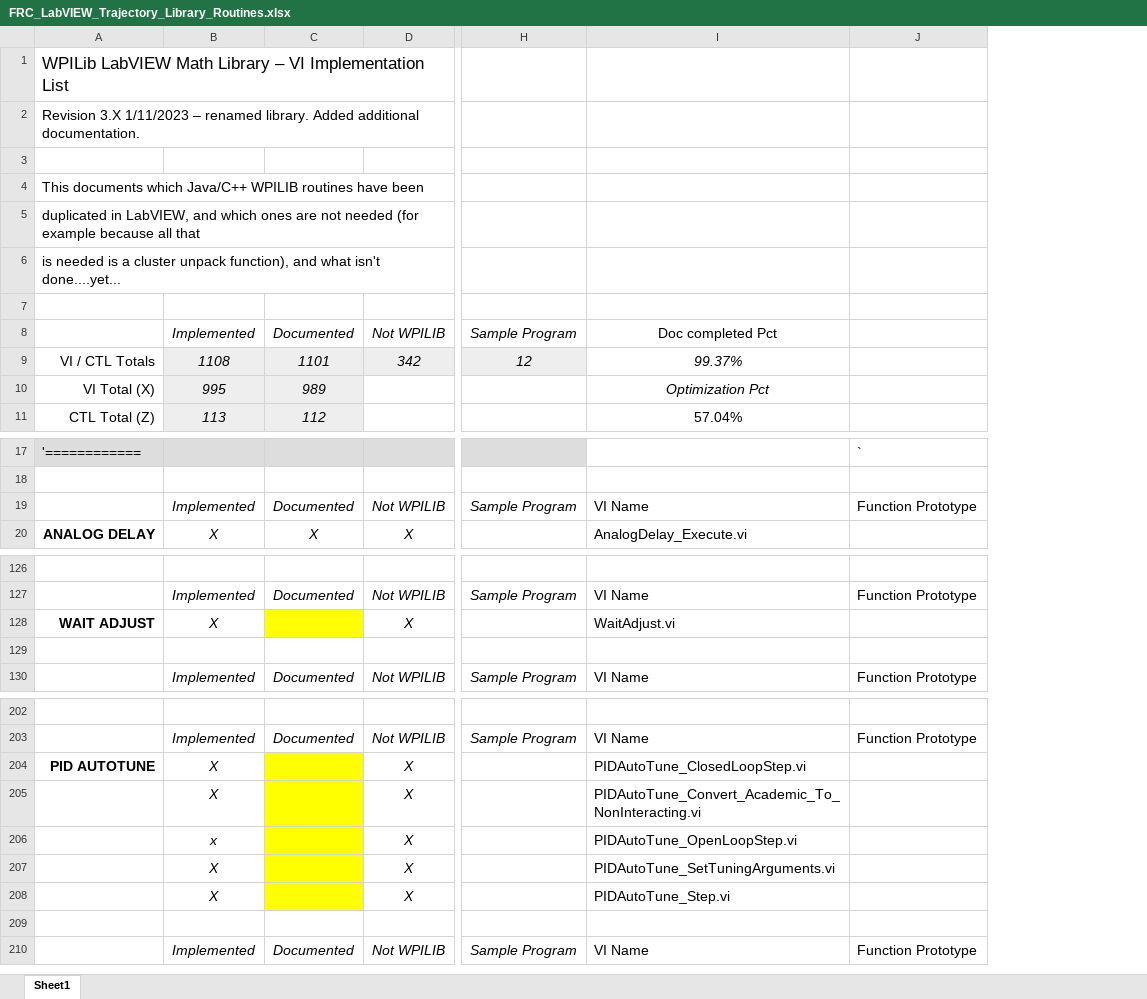
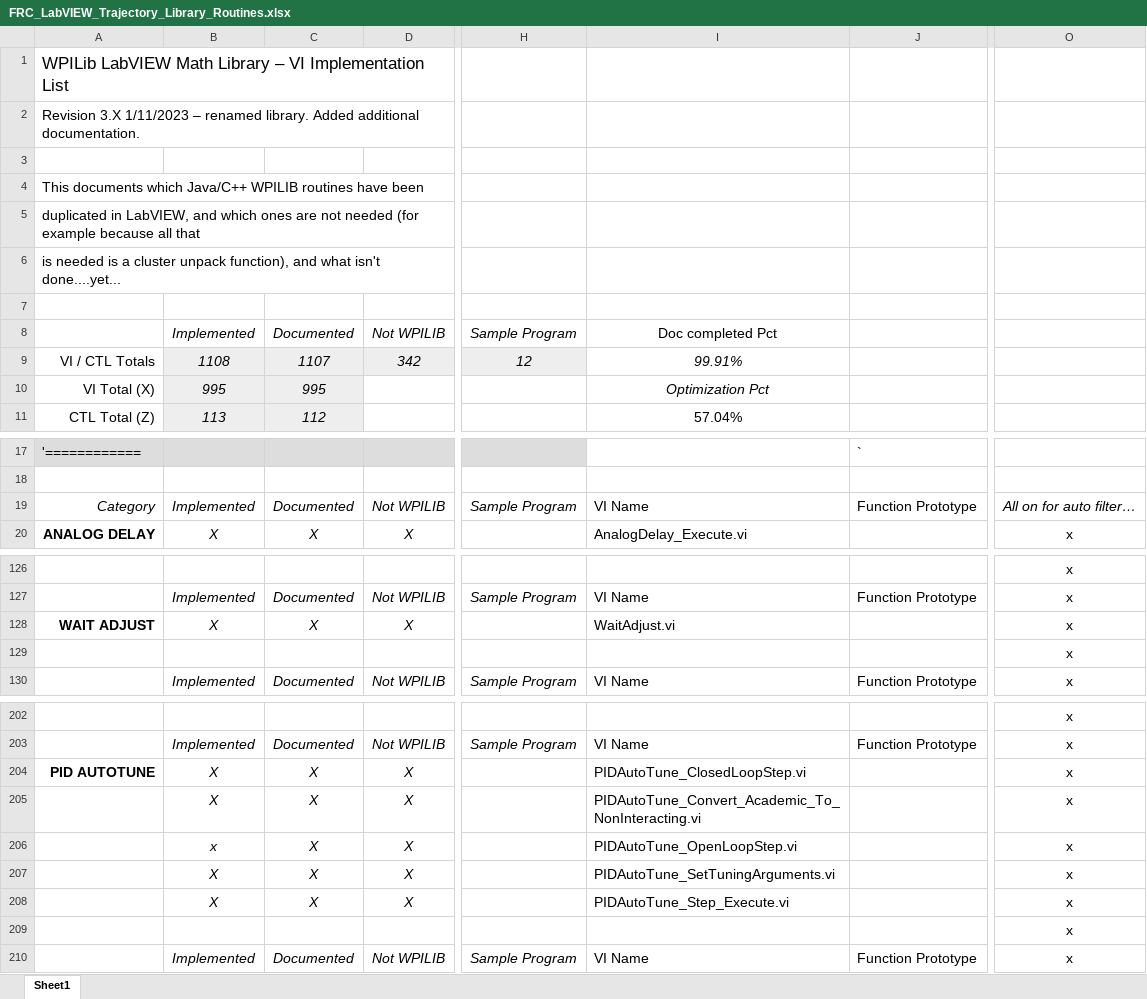
Before and after one commit to jsimpso81/WPIlibMathLabVIEW, an Excel workbook: FRC_LV_Trajectory_Library/Misc/FRC_LabVIEW_Trajectory_Library_Routines.xlsx, sheet Sheet1, drawn as a sheet; only a part is shown, gaps mark what is left out; values as stored, in another font and other column widths than the file's, no borders; the diff names each change by its address in the sheet, - before the commit and + after, or states it on an @@ line.

```diff
--- a/FRC_LV_Trajectory_Library/Misc/FRC_LabVIEW_Trajectory_Library_Routines.xlsx (sheet Sheet1)
+++ b/FRC_LV_Trajectory_Library/Misc/FRC_LabVIEW_Trajectory_Library_Routines.xlsx (sheet Sheet1)
+column O, rows 19-20: All on for auto filter… | x; rows 126-130: all x; rows 202-210: all x
-C9: 1101
+C9: 1107
-I9: 99.37%
+I9: 99.91%
-C10: 989
+C10: 995
-A19: (empty)
+A19: Category
-C128: (empty)
+C128: X
-C128 fill: #FFFF00
+C128 fill: none
-C204:C208: (empty)
+C204:C208: X
-C204:C208 fill: #FFFF00
+C204:C208 fill: none
-I208: PIDAutoTune_Step.vi
+I208: PIDAutoTune_Step_Execute.vi
```
Also changed, not shown: 11 other files.
